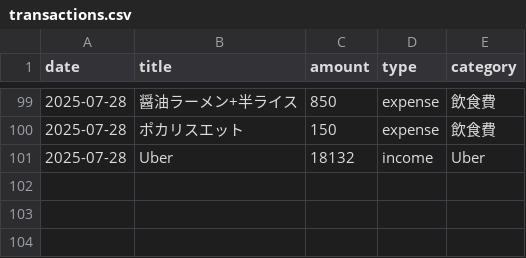
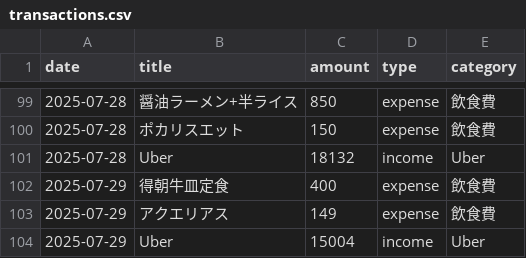
Before and after one commit to otagao/zaisei, a CSV file: src/content/transactions.csv, drawn as a sheet; only a part is shown, gaps mark what is left out.

Commit message:
0729-transaction

```diff
--- a/src/content/transactions.csv
+++ b/src/content/transactions.csv
@@ -101 +101,4 @@ date,title,amount,type,category
 2025-07-28,Uber,18132,income,Uber
+2025-07-29,得朝牛皿定食,400,expense,飲食費
+2025-07-29,アクエリアス,149,expense,飲食費
+2025-07-29,Uber,15004,income,Uber
```
